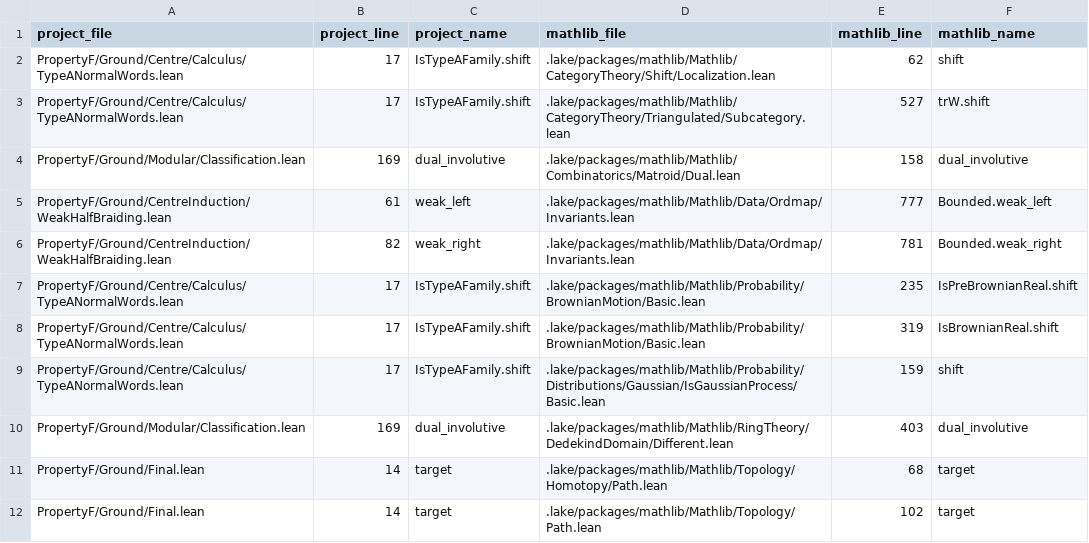
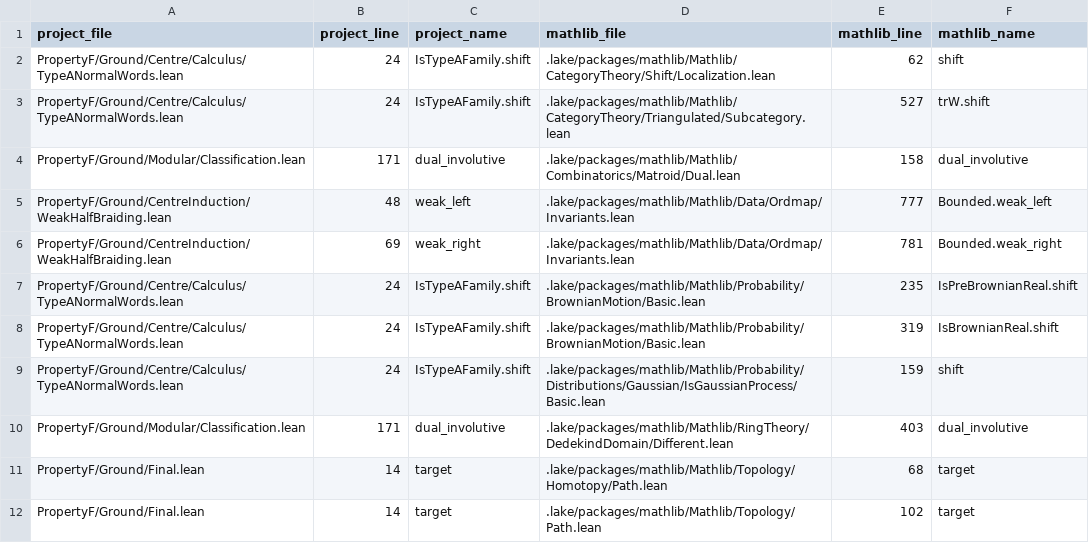
Before and after one commit to project-numina/mtc, a TSV file: STYLE_NAME_MATCHES.tsv, drawn as a sheet.

```diff
--- a/STYLE_NAME_MATCHES.tsv
+++ b/STYLE_NAME_MATCHES.tsv
@@ -1,11 +1,11 @@
 project_file	project_line	project_name	mathlib_file	mathlib_line	mathlib_name
-PropertyF/Ground/Centre/Calculus/TypeANormalWords.lean	17	IsTypeAFamily.shift	.lake/packages/mathlib/Mathlib/CategoryTheory/Shift/Localization.lean	62	shift
-PropertyF/Ground/Centre/Calculus/TypeANormalWords.lean	17	IsTypeAFamily.shift	.lake/packages/mathlib/Mathlib/CategoryTheory/Triangulated/Subcategory.lean	527	trW.shift
-PropertyF/Ground/Modular/Classification.lean	169	dual_involutive	.lake/packages/mathlib/Mathlib/Combinatorics/Matroid/Dual.lean	158	dual_involutive
-PropertyF/Ground/CentreInduction/WeakHalfBraiding.lean	61	weak_left	.lake/packages/mathlib/Mathlib/Data/Ordmap/Invariants.lean	777	Bounded.weak_left
-PropertyF/Ground/CentreInduction/WeakHalfBraiding.lean	82	weak_right	.lake/packages/mathlib/Mathlib/Data/Ordmap/Invariants.lean	781	Bounded.weak_right
-PropertyF/Ground/Centre/Calculus/TypeANormalWords.lean	17	IsTypeAFamily.shift	.lake/packages/mathlib/Mathlib/Probability/BrownianMotion/Basic.lean	235	IsPreBrownianReal.shift
-PropertyF/Ground/Centre/Calculus/TypeANormalWords.lean	17	IsTypeAFamily.shift	.lake/packages/mathlib/Mathlib/Probability/BrownianMotion/Basic.lean	319	IsBrownianReal.shift
-PropertyF/Ground/Centre/Calculus/TypeANormalWords.lean	17	IsTypeAFamily.shift	.lake/packages/mathlib/Mathlib/Probability/Distributions/Gaussian/IsGaussianProcess/Basic.lean	159	shift
-PropertyF/Ground/Modular/Classification.lean	169	dual_involutive	.lake/packages/mathlib/Mathlib/RingTheory/DedekindDomain/Different.lean	403	dual_involutive
+PropertyF/Ground/Centre/Calculus/TypeANormalWords.lean	24	IsTypeAFamily.shift	.lake/packages/mathlib/Mathlib/CategoryTheory/Shift/Localization.lean	62	shift
+PropertyF/Ground/Centre/Calculus/TypeANormalWords.lean	24	IsTypeAFamily.shift	.lake/packages/mathlib/Mathlib/CategoryTheory/Triangulated/Subcategory.lean	527	trW.shift
+PropertyF/Ground/Modular/Classification.lean	171	dual_involutive	.lake/packages/mathlib/Mathlib/Combinatorics/Matroid/Dual.lean	158	dual_involutive
+PropertyF/Ground/CentreInduction/WeakHalfBraiding.lean	48	weak_left	.lake/packages/mathlib/Mathlib/Data/Ordmap/Invariants.lean	777	Bounded.weak_left
+PropertyF/Ground/CentreInduction/WeakHalfBraiding.lean	69	weak_right	.lake/packages/mathlib/Mathlib/Data/Ordmap/Invariants.lean	781	Bounded.weak_right
+PropertyF/Ground/Centre/Calculus/TypeANormalWords.lean	24	IsTypeAFamily.shift	.lake/packages/mathlib/Mathlib/Probability/BrownianMotion/Basic.lean	235	IsPreBrownianReal.shift
+PropertyF/Ground/Centre/Calculus/TypeANormalWords.lean	24	IsTypeAFamily.shift	.lake/packages/mathlib/Mathlib/Probability/BrownianMotion/Basic.lean	319	IsBrownianReal.shift
+PropertyF/Ground/Centre/Calculus/TypeANormalWords.lean	24	IsTypeAFamily.shift	.lake/packages/mathlib/Mathlib/Probability/Distributions/Gaussian/IsGaussianProcess/Basic.lean	159	shift
+PropertyF/Ground/Modular/Classification.lean	171	dual_involutive	.lake/packages/mathlib/Mathlib/RingTheory/DedekindDomain/Different.lean	403	dual_involutive
 PropertyF/Ground/Final.lean	14	target	.lake/packages/mathlib/Mathlib/Topology/Homotopy/Path.lean	68	target
```
Also changed, not shown: STYLE_DECLARATIONS.tsv, STYLE_FILES.tsv, 2 other files.
